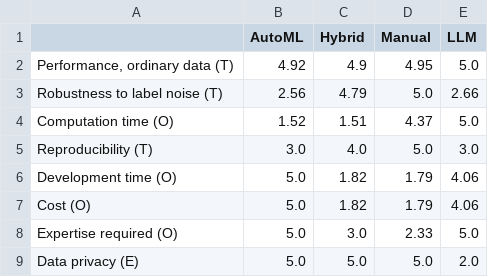
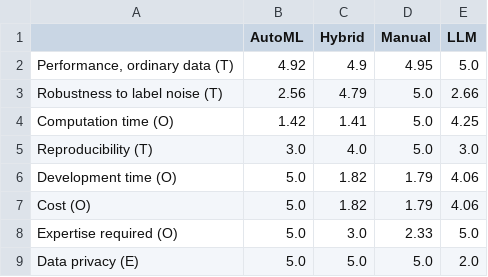
Before and after one commit to aryamegananda/POLIMI-GSOM-Projects, a CSV file: 04_Thesis/results/table_toe_scores.csv, drawn as a sheet.

```diff
--- a/04_Thesis/results/table_toe_scores.csv
+++ b/04_Thesis/results/table_toe_scores.csv
@@ -3,3 +3,3 @@
 Robustness to label noise (T),2.56,4.79,5.0,2.66
-Computation time (O),1.52,1.51,4.37,5.0
+Computation time (O),1.42,1.41,5.0,4.25
 Reproducibility (T),3.0,4.0,5.0,3.0
```
Also changed, not shown: 04_Thesis/results/table_toe_raw_values.csv, 1 other file.
